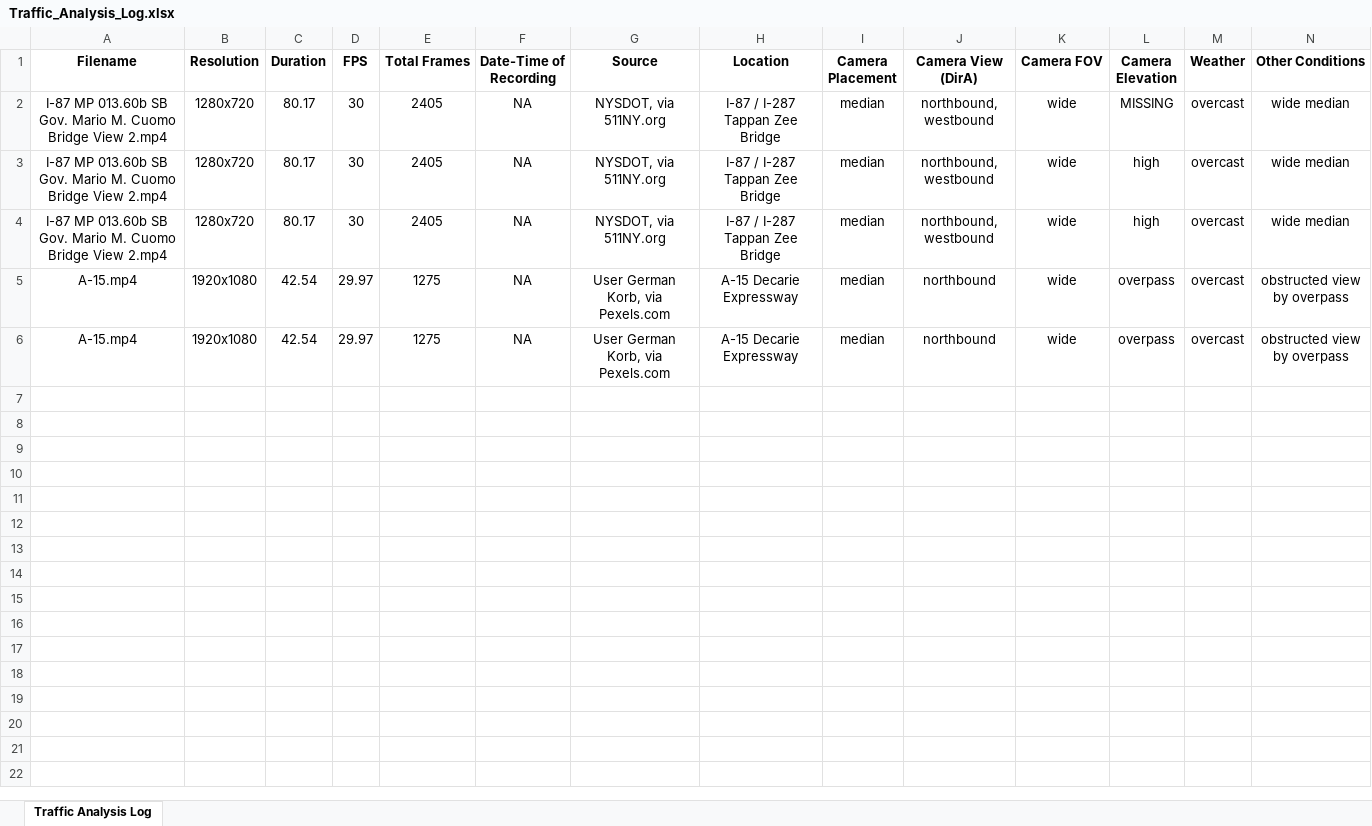
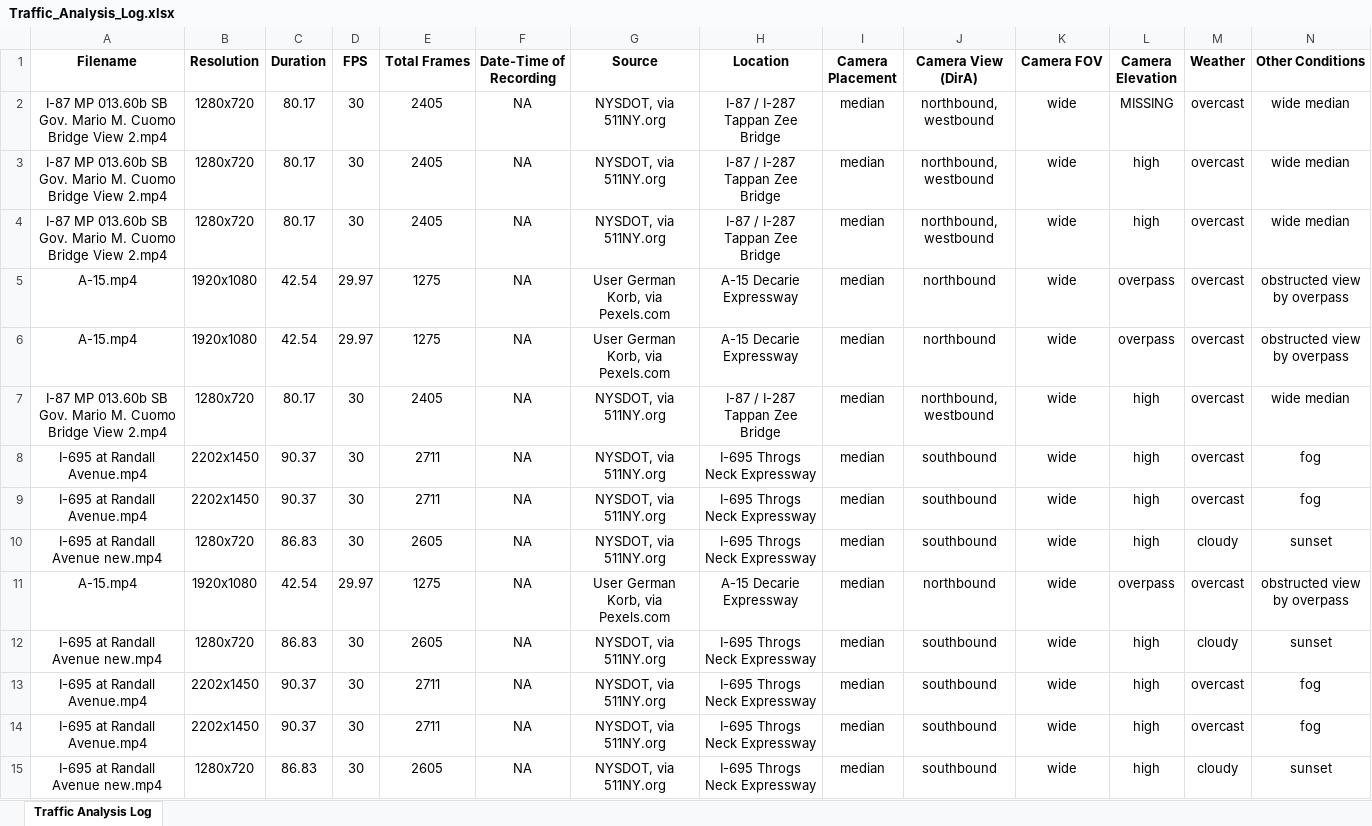
Before and after one commit to alexander-harmaty/Traffic-Analysis-Tool, an Excel workbook: Traffic_Analysis_Log.xlsx, sheet Traffic Analysis Log, drawn as a sheet; only a part is shown; values as stored, in another font and other column widths than the file's, no borders; rows hold the shown columns only; the diff covers the shown part only; the diff names each change by its address in the sheet, - before the commit and + after, or states it on an @@ line.

Commit message:
crossing line and direction counter

```diff
--- a/Traffic_Analysis_Log.xlsx (sheet Traffic Analysis Log)
+++ b/Traffic_Analysis_Log.xlsx (sheet Traffic Analysis Log)
+row 7: I-87 MP 013.60b SB Gov. Mario M. Cuomo Bridge View 2.mp4 | 1280x720 | 80.17 | 30 | 2405 | NA | NYSDOT, via 511NY.org | I-87 / I-287 Tappan Zee Bridge | median | northbound, westbound | wide | high | overcast | wide median
+row 8: I-695 at Randall Avenue.mp4 | 2202x1450 | 90.37 | 30 | 2711 | NA | NYSDOT, via 511NY.org | I-695 Throgs Neck Expressway | median | southbound | wide | high | overcast | fog
+row 9: I-695 at Randall Avenue.mp4 | 2202x1450 | 90.37 | 30 | 2711 | NA | NYSDOT, via 511NY.org | I-695 Throgs Neck Expressway | median | southbound | wide | high | overcast | fog
+row 10: I-695 at Randall Avenue new.mp4 | 1280x720 | 86.83 | 30 | 2605 | NA | NYSDOT, via 511NY.org | I-695 Throgs Neck Expressway | median | southbound | wide | high | cloudy | sunset
+row 11: A-15.mp4 | 1920x1080 | 42.54 | 29.97 | 1275 | NA | User German Korb, via Pexels.com | A-15 Decarie Expressway | median | northbound | wide | overpass | overcast | obstructed view by overpass
+row 12: I-695 at Randall Avenue new.mp4 | 1280x720 | 86.83 | 30 | 2605 | NA | NYSDOT, via 511NY.org | I-695 Throgs Neck Expressway | median | southbound | wide | high | cloudy | sunset
+row 13: I-695 at Randall Avenue.mp4 | 2202x1450 | 90.37 | 30 | 2711 | NA | NYSDOT, via 511NY.org | I-695 Throgs Neck Expressway | median | southbound | wide | high | overcast | fog
+row 14: I-695 at Randall Avenue.mp4 | 2202x1450 | 90.37 | 30 | 2711 | NA | NYSDOT, via 511NY.org | I-695 Throgs Neck Expressway | median | southbound | wide | high | overcast | fog
+row 15: I-695 at Randall Avenue new.mp4 | 1280x720 | 86.83 | 30 | 2605 | NA | NYSDOT, via 511NY.org | I-695 Throgs Neck Expressway | median | southbound | wide | high | cloudy | sunset
```
Also changed, not shown: 8 added rows elsewhere in this sheet, 9 other files.
